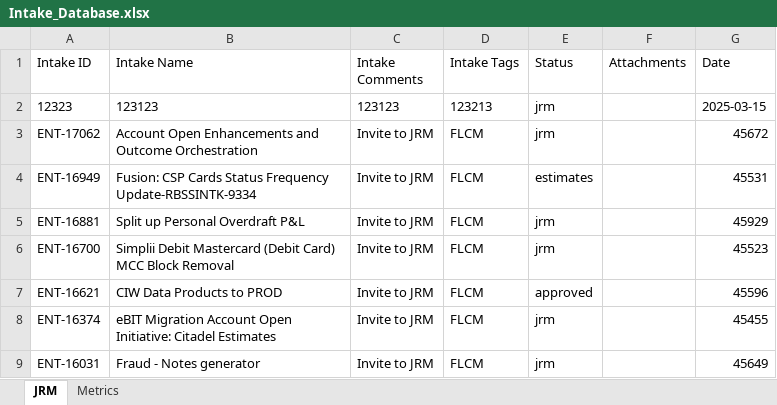
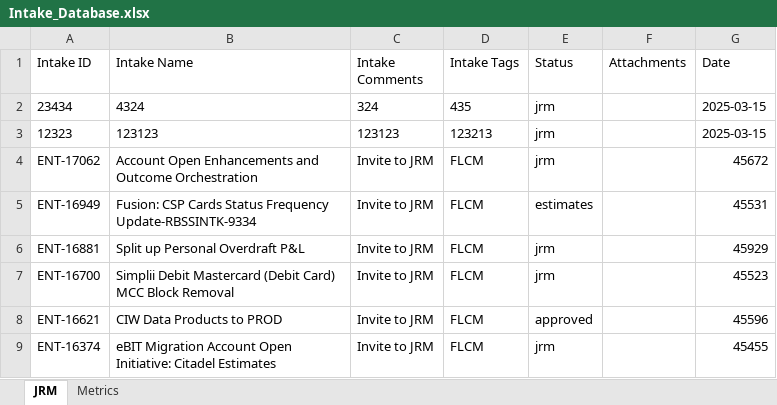
Before and after one commit to Parthiv18/intake, an Excel workbook: Intake_Database.xlsx, sheet JRM, drawn as a sheet; only a part is shown; the shorter side is filled out with more unchanged rows; values as stored, in another font and other column widths than the file's, no borders; the diff names each change by its address in the sheet, - before the commit and + after, or states it on an @@ line.

Commit message:
Add new intake 23434

```diff
--- a/Intake_Database.xlsx (sheet JRM)
+++ b/Intake_Database.xlsx (sheet JRM)
+row 2: 23434 | 4324 | 324 | 435 | jrm |  | 2025-03-15
```
